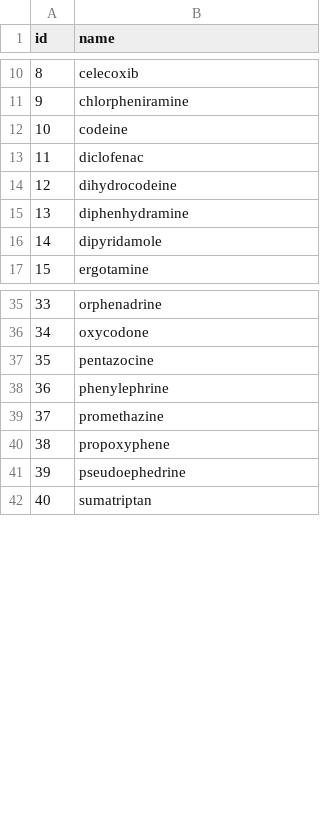
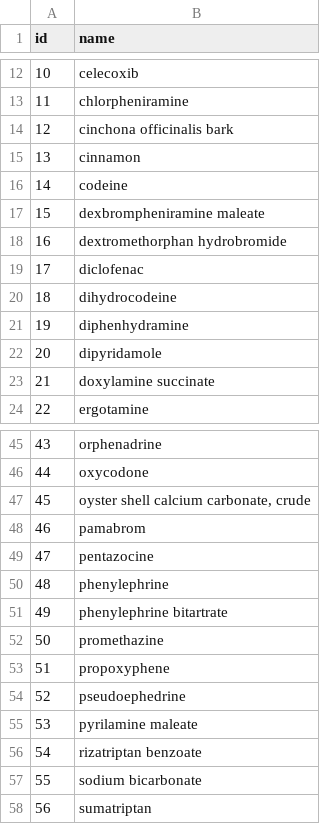
Before and after one commit to Lucaviggiano/StoPharma, a CSV file: data/molecules.csv, drawn as a sheet; only a part is shown, gaps mark what is left out; the diff covers the shown part only; the diff names each change by its address in the sheet, - before the commit and + after, or states it on an @@ line.

```diff
--- a/data/molecules.csv
+++ b/data/molecules.csv
@@ column A (id) renumbered from row 4 down @@
+row 14: 12 | cinchona officinalis bark
+row 15: 13 | cinnamon
+row 17: 15 | dexbrompheniramine maleate
+row 18: 16 | dextromethorphan hydrobromide
+row 23: 21 | doxylamine succinate
+row 47: 45 | oyster shell calcium carbonate, crude
+row 48: 46 | pamabrom
+row 51: 49 | phenylephrine bitartrate
+row 55: 53 | pyrilamine maleate
+row 56: 54 | rizatriptan benzoate
+row 57: 55 | sodium bicarbonate
```
Also changed, not shown: 5 added rows elsewhere in this file, data/combinations.csv, results/validated_combinations.csv, 10 other files.
